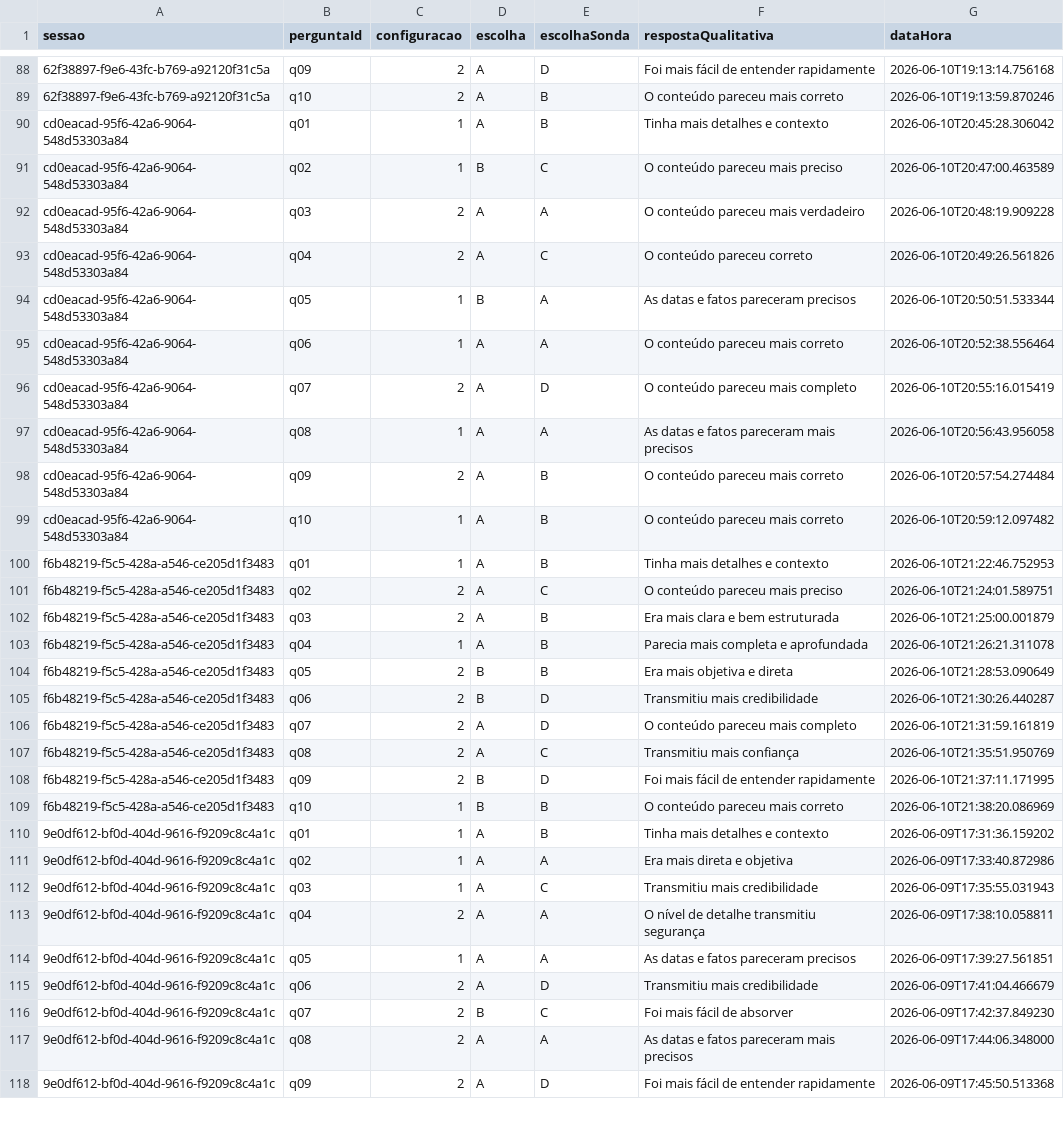
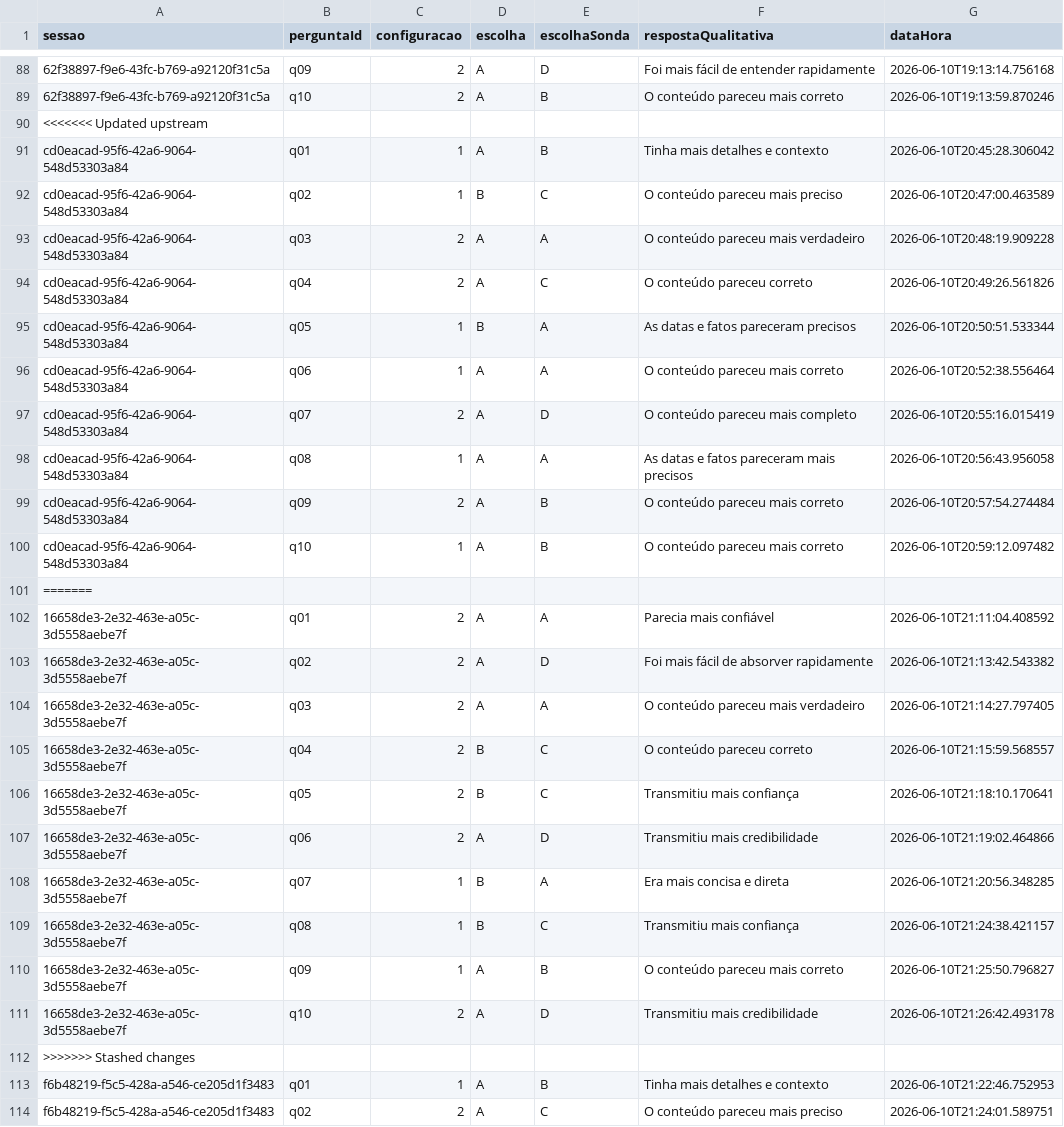
Before and after one commit to Grazi3lles/Explicabilidade-Experimento-IA-claude, a CSV file: dados/respostas_qualitativas.csv, drawn as a sheet; only a part is shown, gaps mark what is left out; the shorter side is filled out with more unchanged rows; the diff names each change by its address in the sheet, - before the commit and + after, or states it on an @@ line.

Commit message:
respostas karina

```diff
--- a/dados/respostas_qualitativas.csv
+++ b/dados/respostas_qualitativas.csv
+row 90: <<<<<<< Updated upstream
+row 101: =======
+row 102: 16658de3-2e32-463e-a05c-3d5558aebe7f | q01 | 2 | A | A | Parecia mais confiável | 2026-06-10T21:11:04.408592
+row 103: 16658de3-2e32-463e-a05c-3d5558aebe7f | q02 | 2 | A | D | Foi mais fácil de absorver rapidamente | 2026-06-10T21:13:42.543382
+row 104: 16658de3-2e32-463e-a05c-3d5558aebe7f | q03 | 2 | A | A | O conteúdo pareceu mais verdadeiro | 2026-06-10T21:14:27.797405
+row 105: 16658de3-2e32-463e-a05c-3d5558aebe7f | q04 | 2 | B | C | O conteúdo pareceu correto | 2026-06-10T21:15:59.568557
+row 106: 16658de3-2e32-463e-a05c-3d5558aebe7f | q05 | 2 | B | C | Transmitiu mais confiança | 2026-06-10T21:18:10.170641
+row 107: 16658de3-2e32-463e-a05c-3d5558aebe7f | q06 | 2 | A | D | Transmitiu mais credibilidade | 2026-06-10T21:19:02.464866
+row 108: 16658de3-2e32-463e-a05c-3d5558aebe7f | q07 | 1 | B | A | Era mais concisa e direta | 2026-06-10T21:20:56.348285
+row 109: 16658de3-2e32-463e-a05c-3d5558aebe7f | q08 | 1 | B | C | Transmitiu mais confiança | 2026-06-10T21:24:38.421157
+row 110: 16658de3-2e32-463e-a05c-3d5558aebe7f | q09 | 1 | A | B | O conteúdo pareceu mais correto | 2026-06-10T21:25:50.796827
+row 111: 16658de3-2e32-463e-a05c-3d5558aebe7f | q10 | 2 | A | D | Transmitiu mais credibilidade | 2026-06-10T21:26:42.493178
+row 112: >>>>>>> Stashed changes
```
Also changed, not shown: dados/participantes.csv, dados/respostas.csv.
